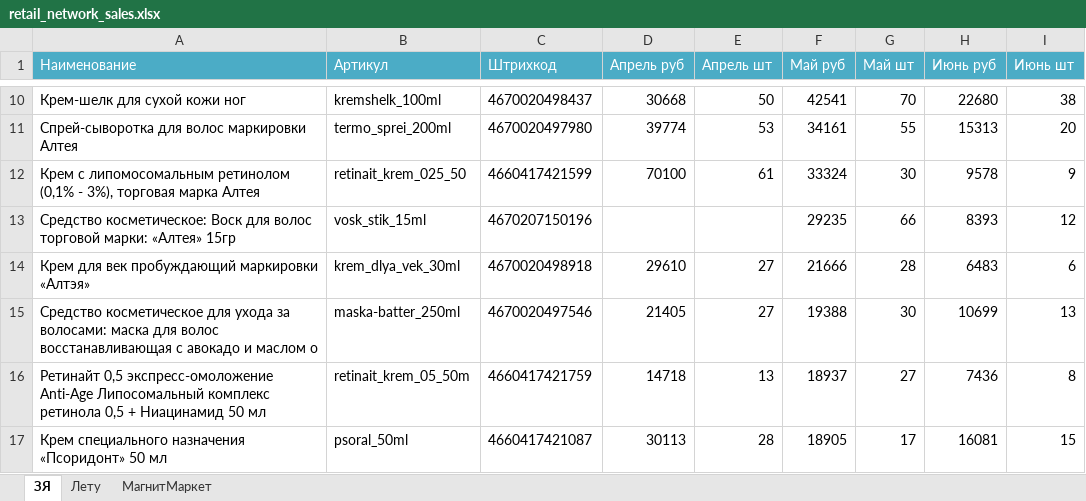
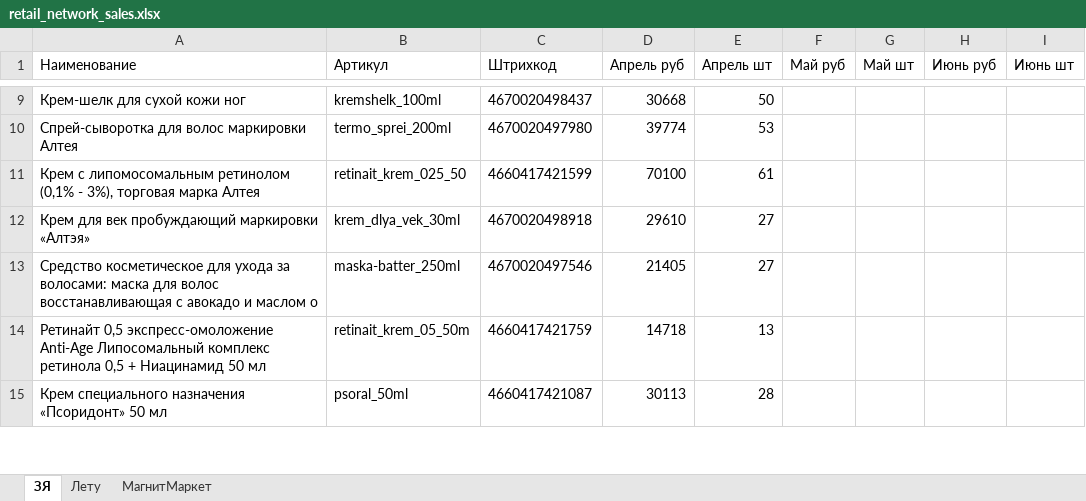
Before and after one commit to Alisia777/Harisma, an Excel workbook: data/external_sources/retail_network_sales.xlsx, sheet ЗЯ, drawn as a sheet; only a part is shown, gaps mark what is left out; values as stored, in another font and other column widths than the file's, no borders; removed rows and columns are numbered as before the commit, all else as after; the diff covers the shown part only; the diff names each change by its address in the sheet, - before the commit and + after, or states it on an @@ line.

```diff
--- a/data/external_sources/retail_network_sales.xlsx (sheet ЗЯ)
+++ b/data/external_sources/retail_network_sales.xlsx (sheet ЗЯ)
@@ A1:I1 fill: #4BACC6 → none, text colour: #FFFFFF → black @@
-F9 (Май руб): 42541
+F9 (Май руб): (empty)
-G9 (Май шт): 70
+G9 (Май шт): (empty)
-H9 (Июнь руб): 22680
+H9 (Июнь руб): (empty)
-I9 (Июнь шт): 38
+I9 (Июнь шт): (empty)
-F10 (Май руб): 34161
+F10 (Май руб): (empty)
-G10 (Май шт): 55
+G10 (Май шт): (empty)
-H10 (Июнь руб): 15313
+H10 (Июнь руб): (empty)
-I10 (Июнь шт): 20
+I10 (Июнь шт): (empty)
-F11 (Май руб): 33324
+F11 (Май руб): (empty)
-G11 (Май шт): 30
+G11 (Май шт): (empty)
-H11 (Июнь руб): 9578
+H11 (Июнь руб): (empty)
-I11 (Июнь шт): 9
+I11 (Июнь шт): (empty)
-row 13: Средство косметическое: Воск для волос торговой марки: «Алтея» 15гр | vosk_stik_15ml | 4670207150196 |  |  | 29235 | 66 | 8393 | 12
-F12 (Май руб): 21666
+F12 (Май руб): (empty)
-G12 (Май шт): 28
+G12 (Май шт): (empty)
-H12 (Июнь руб): 6483
+H12 (Июнь руб): (empty)
-I12 (Июнь шт): 6
+I12 (Июнь шт): (empty)
-F13 (Май руб): 19388
+F13 (Май руб): (empty)
-G13 (Май шт): 30
+G13 (Май шт): (empty)
-H13 (Июнь руб): 10699
+H13 (Июнь руб): (empty)
-I13 (Июнь шт): 13
+I13 (Июнь шт): (empty)
-F14 (Май руб): 18937
+F14 (Май руб): (empty)
-G14 (Май шт): 27
+G14 (Май шт): (empty)
-H14 (Июнь руб): 7436
+H14 (Июнь руб): (empty)
-I14 (Июнь шт): 8
+I14 (Июнь шт): (empty)
-F15 (Май руб): 18905
+F15 (Май руб): (empty)
-G15 (Май шт): 17
+G15 (Май шт): (empty)
-H15 (Июнь руб): 16081
+H15 (Июнь руб): (empty)
-I15 (Июнь шт): 15
+I15 (Июнь шт): (empty)
```
Also changed, not shown: 32 added rows, 3 removed rows and 74 edited cells elsewhere in this sheet, sheet Лету, sheet МагнитМаркет.
